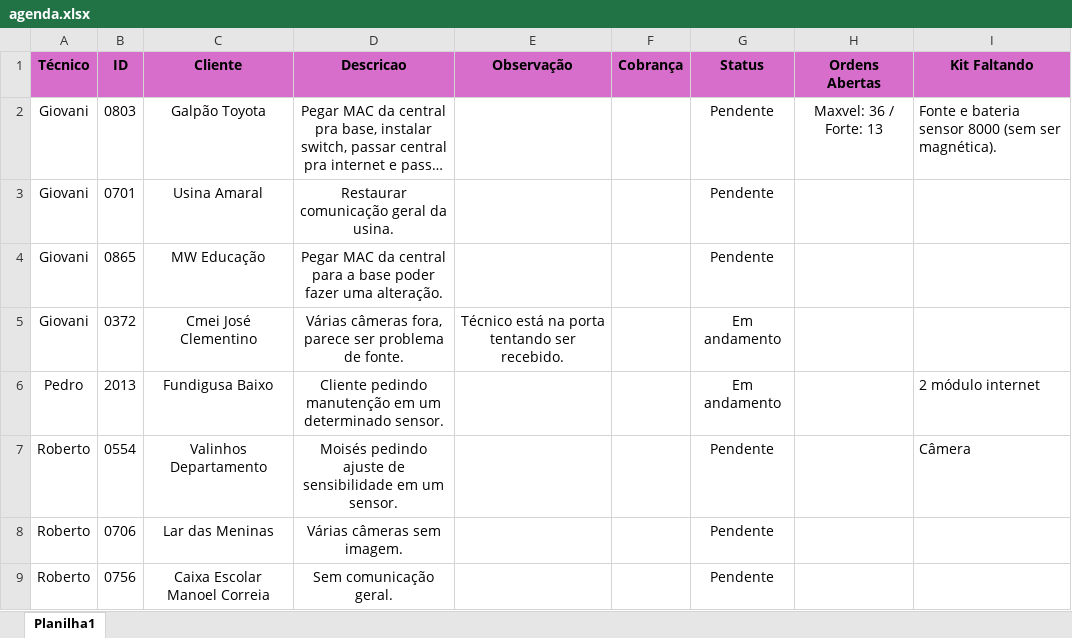
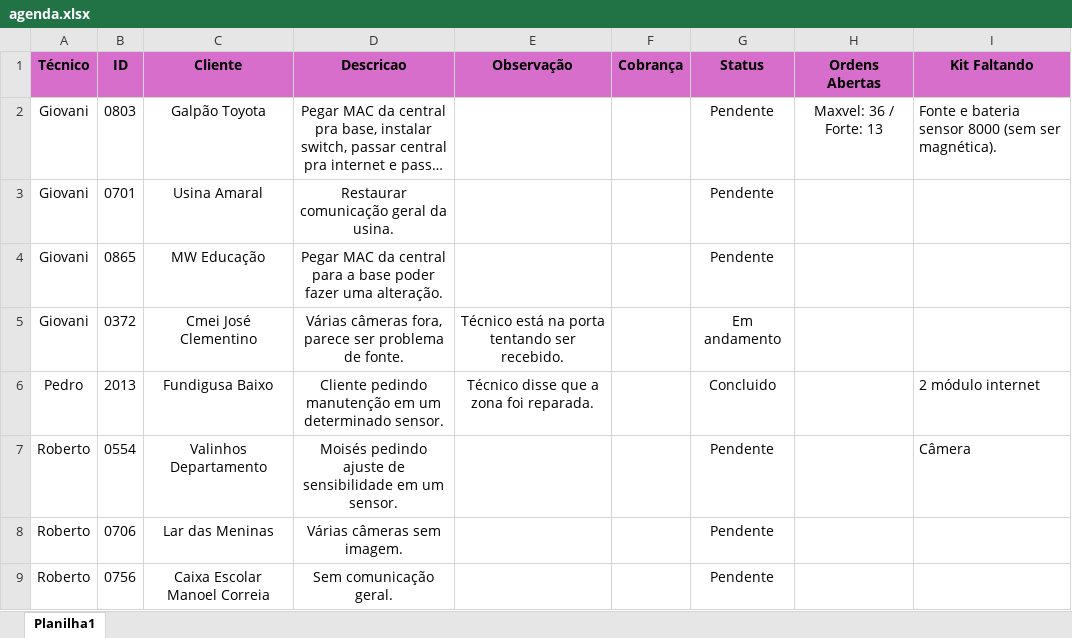
Before and after one commit to pedrohcarvalho201-spec/painel-agenda-tecnica, an Excel workbook: agenda.xlsx, sheet Planilha1, drawn as a sheet; long unchanged cells end in …; values as stored, in another font and other column widths than the file's, no borders; the diff names each change by its address in the sheet, - before the commit and + after, or states it on an @@ line.

Commit message:
Atualizacao rapida de agenda as 11:39:38,56

```diff
--- a/agenda.xlsx (sheet Planilha1)
+++ b/agenda.xlsx (sheet Planilha1)
-E6 (Observação): (empty)
+E6 (Observação): Técnico disse que a zona foi reparada.
-G6 (Status): Em andamento
+G6 (Status): Concluido
```
Also changed, not shown: 1 other file.
